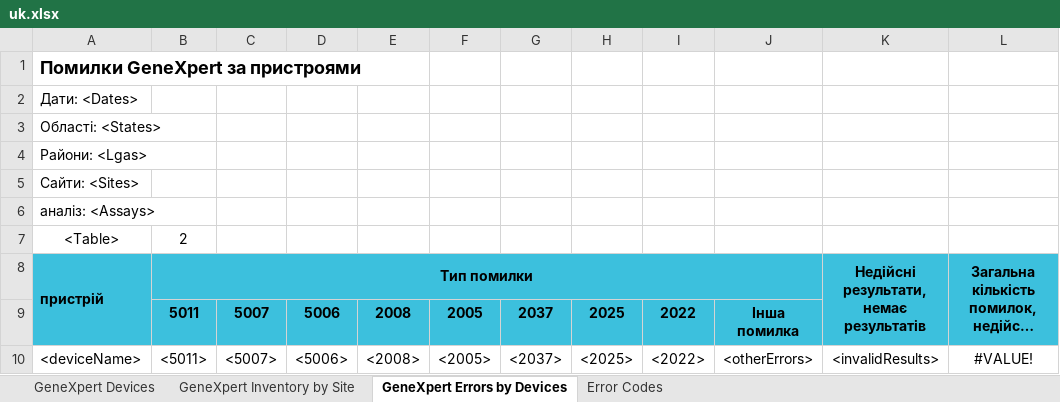
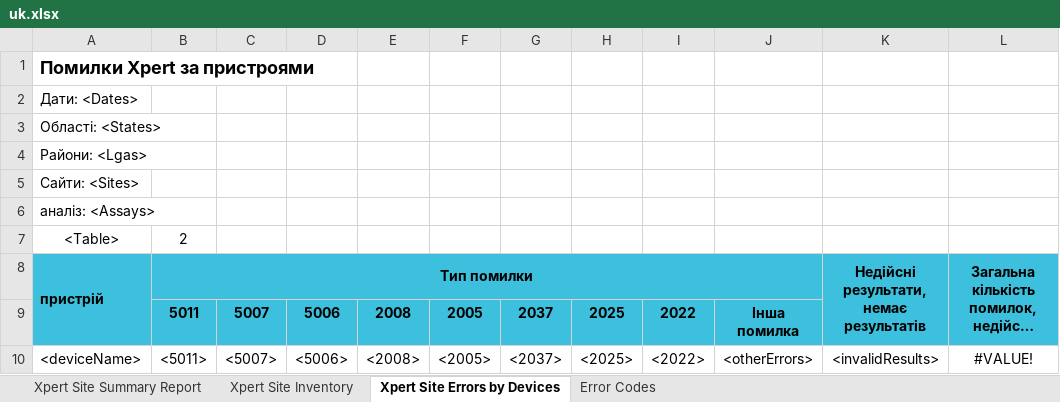
Before and after one commit to RahatSaqib/aspect, an Excel workbook: api/templates/devices_and_sites_overview/uk.xlsx, sheet Xpert Site Errors by Devices, drawn as a sheet; long unchanged cells end in …; values as stored, in another font and other column widths than the file's, no borders; the diff names each change by its address in the sheet, - before the commit and + after, or states it on an @@ line.

```diff
--- a/api/templates/devices_and_sites_overview/uk.xlsx (sheet Xpert Site Errors by Devices)
+++ b/api/templates/devices_and_sites_overview/uk.xlsx (sheet Xpert Site Errors by Devices)
-sheet tab: GeneXpert Devices
+sheet tab: Xpert Site Summary Report
-sheet tab: GeneXpert Inventory by Site
+sheet tab: Xpert Site Inventory
-sheet tab: GeneXpert Errors by Devices
+sheet tab: Xpert Site Errors by Devices
-A1 (пристрій): Помилки GeneXpert за пристроями
+A1 (пристрій): Помилки Xpert за пристроями
```
Also changed, not shown: sheet Xpert Site Inventory, sheet Xpert Site Summary Report, api/templates/devices_and_sites_overview/en.xlsx, 1 other file.
